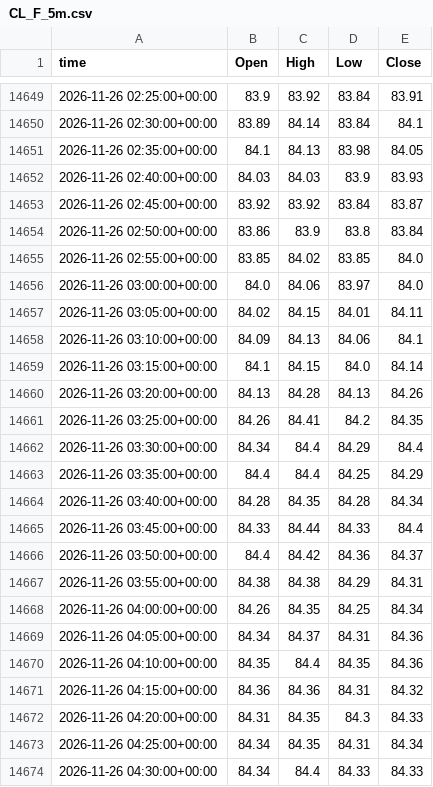
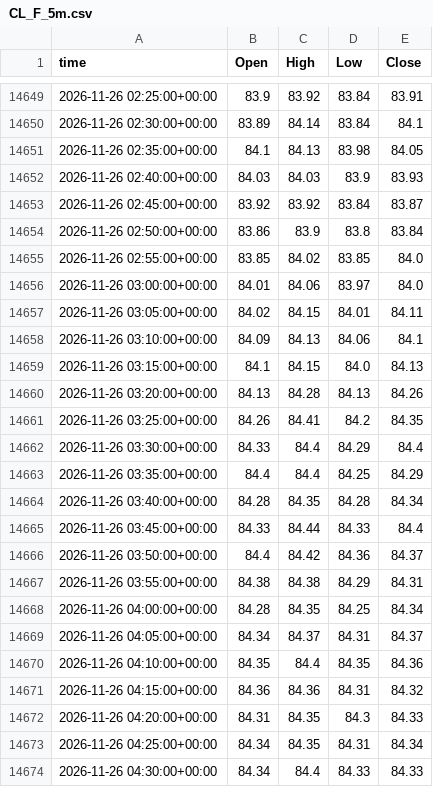
Before and after one commit to viruop/paper-arena, a CSV file: data/market/intraday/CL_F_5m.csv, drawn as a sheet; only a part is shown, gaps mark what is left out.

```diff
--- a/data/market/intraday/CL_F_5m.csv
+++ b/data/market/intraday/CL_F_5m.csv
@@ -14655,9 +14655,9 @@ time,Open,High,Low,Close
 2026-11-26 02:55:00+00:00,83.85,84.02,83.85,84.0
-2026-11-26 03:00:00+00:00,84.0,84.06,83.97,84.0
+2026-11-26 03:00:00+00:00,84.01,84.06,83.97,84.0
 2026-11-26 03:05:00+00:00,84.02,84.15,84.01,84.11
 2026-11-26 03:10:00+00:00,84.09,84.13,84.06,84.1
-2026-11-26 03:15:00+00:00,84.1,84.15,84.0,84.14
+2026-11-26 03:15:00+00:00,84.1,84.15,84.0,84.13
 2026-11-26 03:20:00+00:00,84.13,84.28,84.13,84.26
 2026-11-26 03:25:00+00:00,84.26,84.41,84.2,84.35
-2026-11-26 03:30:00+00:00,84.34,84.4,84.29,84.4
+2026-11-26 03:30:00+00:00,84.33,84.4,84.29,84.4
 2026-11-26 03:35:00+00:00,84.4,84.4,84.25,84.29
@@ -14667,4 +14667,4 @@ time,Open,High,Low,Close
 2026-11-26 03:55:00+00:00,84.38,84.38,84.29,84.31
-2026-11-26 04:00:00+00:00,84.26,84.35,84.25,84.34
-2026-11-26 04:05:00+00:00,84.34,84.37,84.31,84.36
+2026-11-26 04:00:00+00:00,84.28,84.35,84.25,84.34
+2026-11-26 04:05:00+00:00,84.34,84.37,84.31,84.37
 2026-11-26 04:10:00+00:00,84.35,84.4,84.35,84.36
```
Also changed, not shown: data/market/intraday/NSEI_5m.csv, logs/runs.csv, 2 other files.
